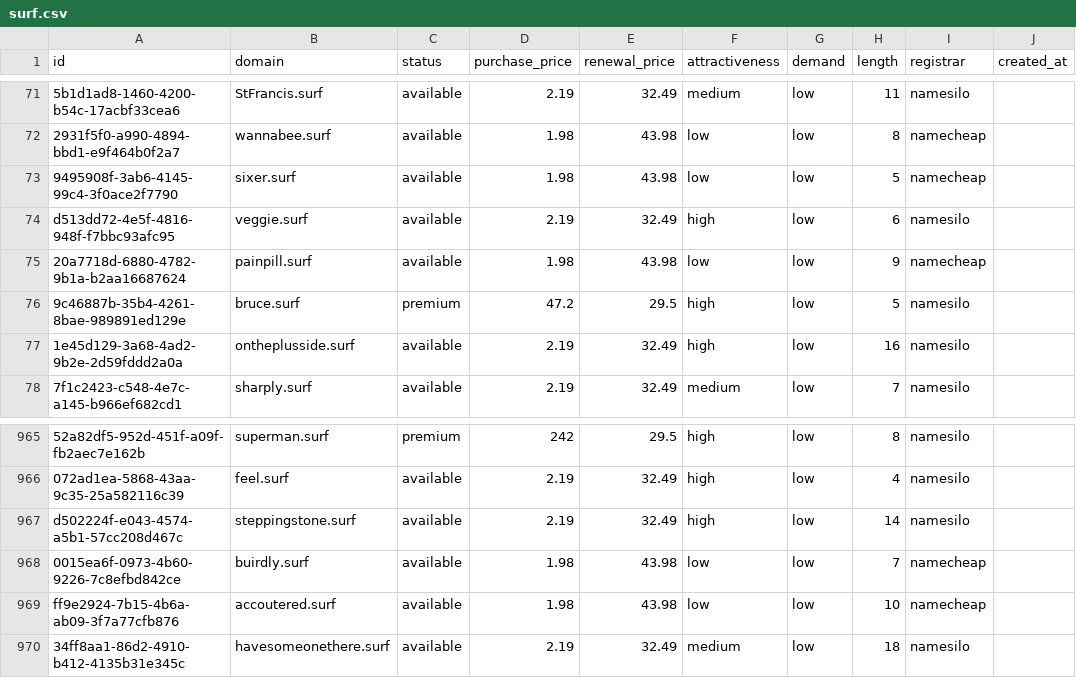
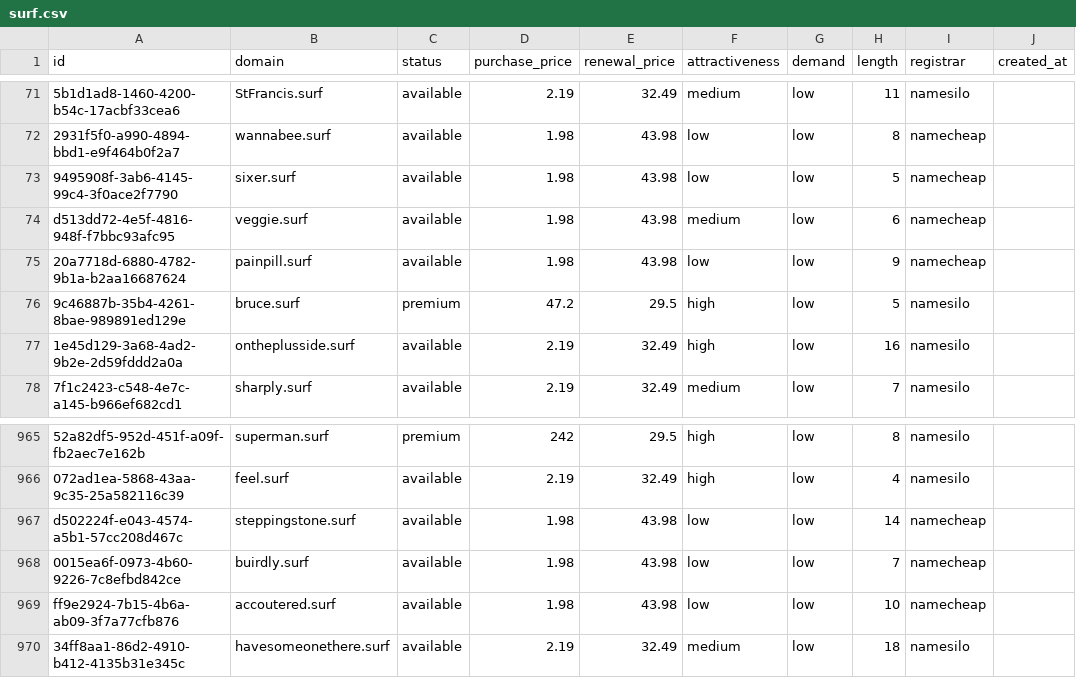
Before and after one commit to UniqueDomains/surf-oneword-domains, a CSV file: surf.csv, drawn as a sheet; only a part is shown, gaps mark what is left out; the diff names each change by its address in the sheet, - before the commit and + after, or states it on an @@ line.

Commit message:
Domains update

```diff
--- a/surf.csv
+++ b/surf.csv
-D74 (purchase_price): 2.19
+D74 (purchase_price): 1.98
-E74 (renewal_price): 32.49
+E74 (renewal_price): 43.98
-F74 (attractiveness): high
+F74 (attractiveness): medium
-I74 (registrar): namesilo
+I74 (registrar): namecheap
-D967 (purchase_price): 2.19
+D967 (purchase_price): 1.98
-E967 (renewal_price): 32.49
+E967 (renewal_price): 43.98
-F967 (attractiveness): high
+F967 (attractiveness): low
-I967 (registrar): namesilo
+I967 (registrar): namecheap
```
Also changed, not shown: 4 other files.
